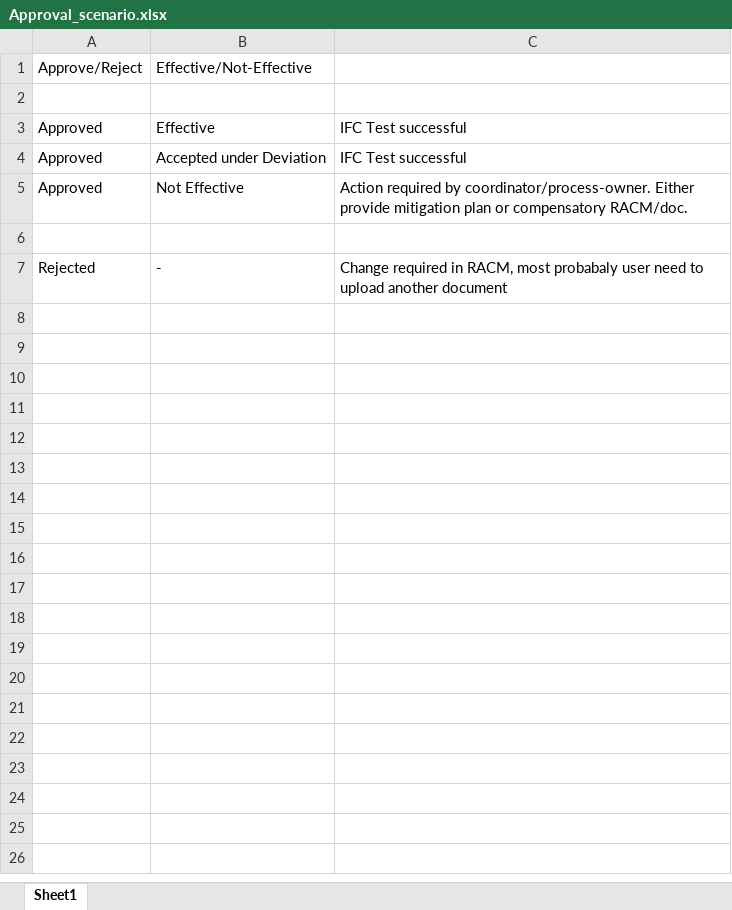
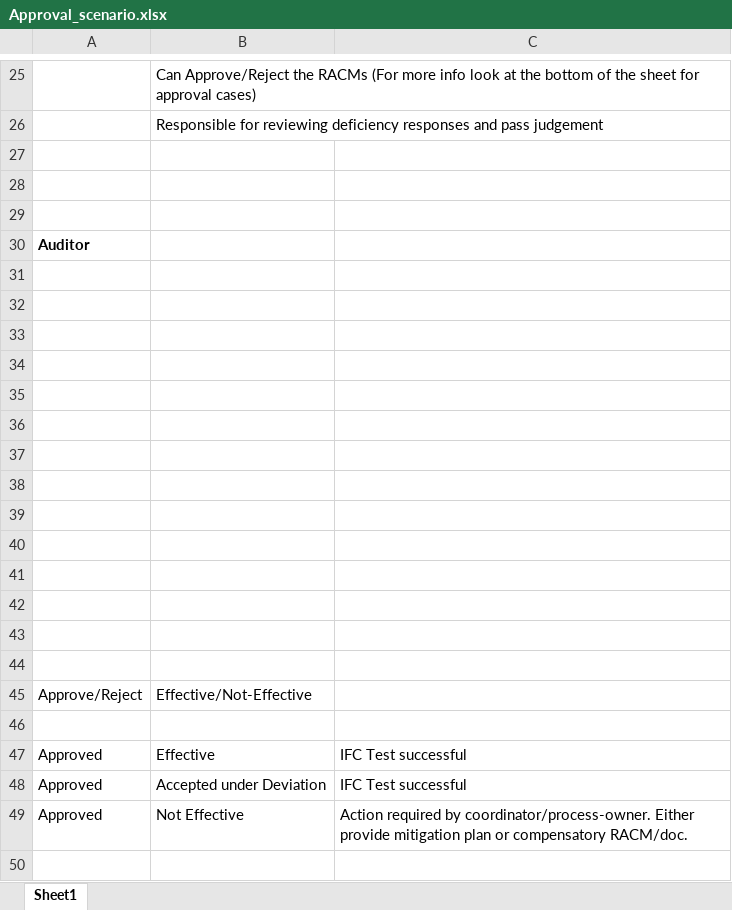
Before and after one commit to divyesh0548/IFC, an Excel workbook: Approval_scenario.xlsx, sheet Sheet1, drawn as a sheet; only a part is shown, gaps mark what is left out; the shorter side is filled out with more unchanged rows; values as stored, in another font and other column widths than the file's, no borders; the diff covers the shown part only; the diff names each change by its address in the sheet, - before the commit and + after, or states it on an @@ line.

```diff
--- a/Approval_scenario.xlsx (sheet Sheet1)
+++ b/Approval_scenario.xlsx (sheet Sheet1)
+row 25:  | Can Approve/Reject the RACMs (For more info look at the bottom of the sheet for approval cases)
+row 26:  | Responsible for reviewing deficiency responses and pass judgement
+row 27: (empty)
+row 28: (empty)
+row 29: (empty)
+row 30: Auditor
+row 31: (empty)
+row 32: (empty)
+row 33: (empty)
+row 34: (empty)
+row 35: (empty)
+row 36: (empty)
+row 37: (empty)
+row 38: (empty)
+row 39: (empty)
+row 40: (empty)
+row 41: (empty)
+row 42: (empty)
+row 43: (empty)
+row 44: (empty)
```
Also changed, not shown: 24 added rows elsewhere in this sheet, 14 other files.
